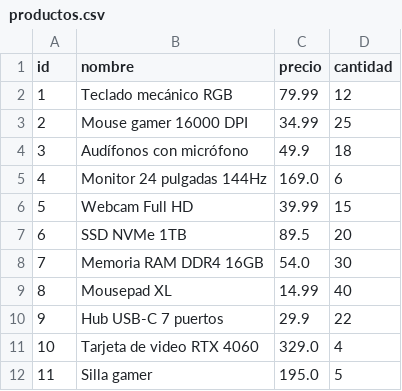
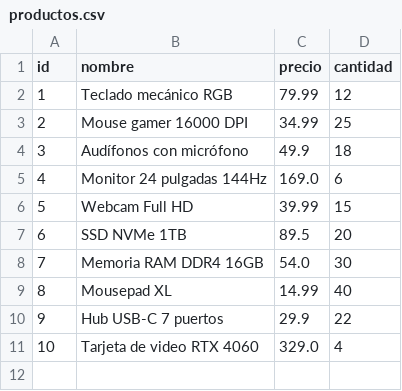
Before and after one commit to GaelSanchez8/tiendita-api, a CSV file: productos.csv, drawn as a sheet; the diff names each change by its address in the sheet, - before the commit and + after, or states it on an @@ line.

Commit message:
Elimina productos del CSV con DELETE

```diff
--- a/productos.csv
+++ b/productos.csv
-row 12: 11 | Silla gamer | 195.0 | 5
```
Also changed, not shown: 1 other file.
